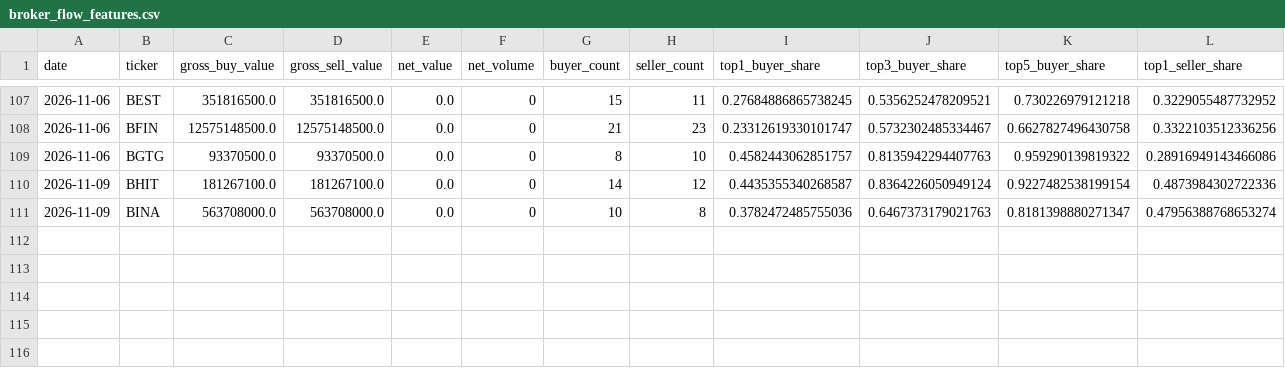
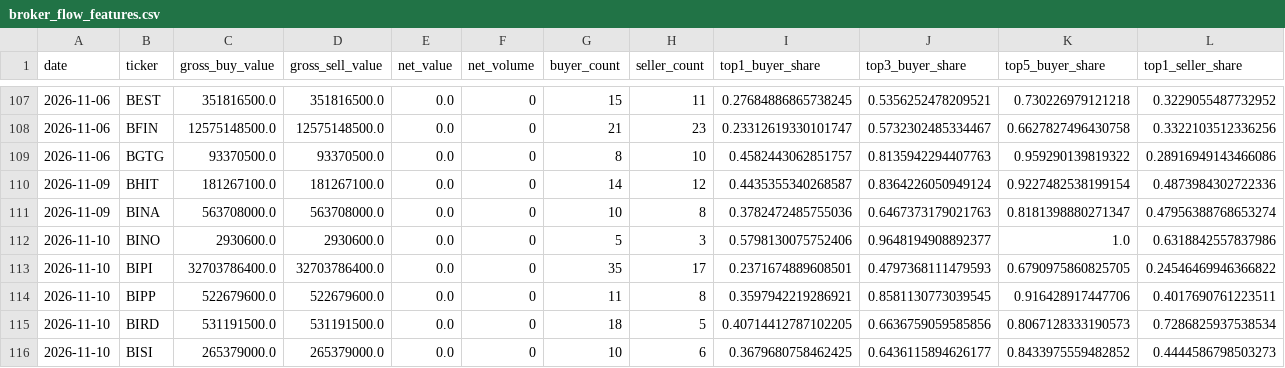
Before and after one commit to byusetianto-netizen/bayu-idx-trading-engine, a CSV file: data/broker/broker_flow_features.csv, drawn as a sheet; only a part is shown, gaps mark what is left out; rows hold the shown columns only; the diff names each change by its address in the sheet, - before the commit and + after, or states it on an @@ line.

```diff
--- a/data/broker/broker_flow_features.csv
+++ b/data/broker/broker_flow_features.csv
+row 112: 2026-11-10 | BINO | 2930600.0 | 2930600.0 | 0.0 | 0 | 5 | 3 | 0.5798130075752406 | 0.9648194908892377 | 1.0 | 0.6318842557837986
+row 113: 2026-11-10 | BIPI | 32703786400.0 | 32703786400.0 | 0.0 | 0 | 35 | 17 | 0.2371674889608501 | 0.4797368111479593 | 0.6790975860825705 | 0.24546469946366822
+row 114: 2026-11-10 | BIPP | 522679600.0 | 522679600.0 | 0.0 | 0 | 11 | 8 | 0.3597942219286921 | 0.8581130773039545 | 0.916428917447706 | 0.4017690761223511
+row 115: 2026-11-10 | BIRD | 531191500.0 | 531191500.0 | 0.0 | 0 | 18 | 5 | 0.40714412787102205 | 0.6636759059585856 | 0.8067128333190573 | 0.7286825937538534
+row 116: 2026-11-10 | BISI | 265379000.0 | 265379000.0 | 0.0 | 0 | 10 | 6 | 0.3679680758462425 | 0.6436115894626177 | 0.8433975559482852 | 0.4444586798503273
```
Also changed, not shown: data/broker/v20_validation_report.csv, 4 other files.
